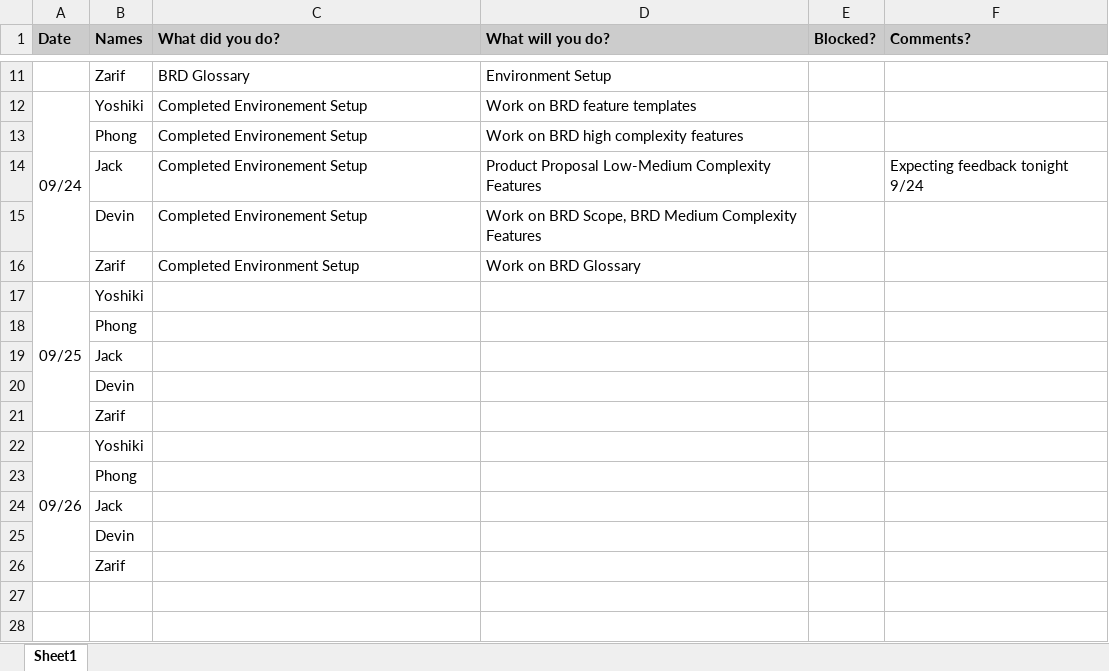
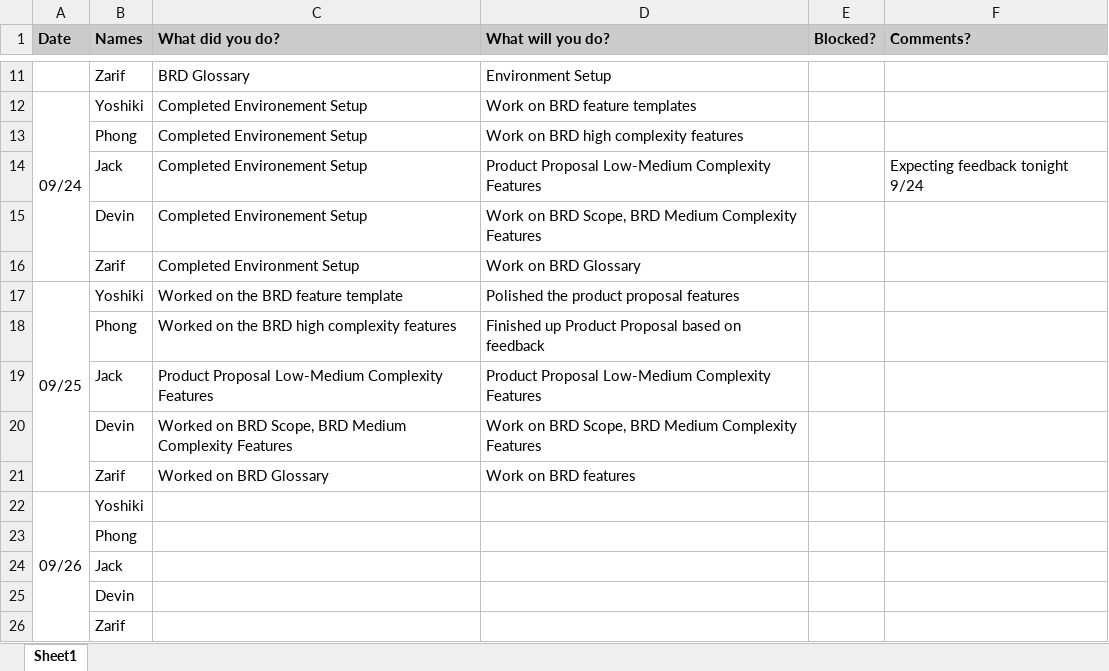
Before and after one commit to Peace491/Life-Log, an Excel workbook: Scrum Artifacts/Standup Meeting Tracker Sprint1 9_22-9_26.xlsx, sheet Sheet1, drawn as a sheet; only a part is shown, gaps mark what is left out; values as stored, in another font and other column widths than the file's, no borders; charts and pictures not drawn; removed rows and columns are numbered as before the commit, all else as after; the diff names each change by its address in the sheet, - before the commit and + after, or states it on an @@ line.

Commit message:
Update standup tracker

```diff
--- a/Scrum Artifacts/Standup Meeting Tracker Sprint1 9_22-9_26.xlsx (sheet Sheet1)
+++ b/Scrum Artifacts/Standup Meeting Tracker Sprint1 9_22-9_26.xlsx (sheet Sheet1)
-C17 (What did you do?): (empty)
+C17 (What did you do?): Worked on the BRD feature template
-D17 (What will you do?): (empty)
+D17 (What will you do?): Polished the product proposal features
-row 18:  | Phong
-row 19:  | Jack
-row 20:  | Devin
-row 21:  | Zarif
+row 18:  | Phong | Worked on the BRD high complexity features | Finished up Product Proposal based on feedback
+row 19:  | Jack | Product Proposal Low-Medium Complexity Features | Product Proposal Low-Medium Complexity Features
+row 20:  | Devin | Worked on BRD Scope, BRD Medium Complexity Features | Work on BRD Scope, BRD Medium Complexity Features
+row 21:  | Zarif | Worked on BRD Glossary | Work on BRD features
```
